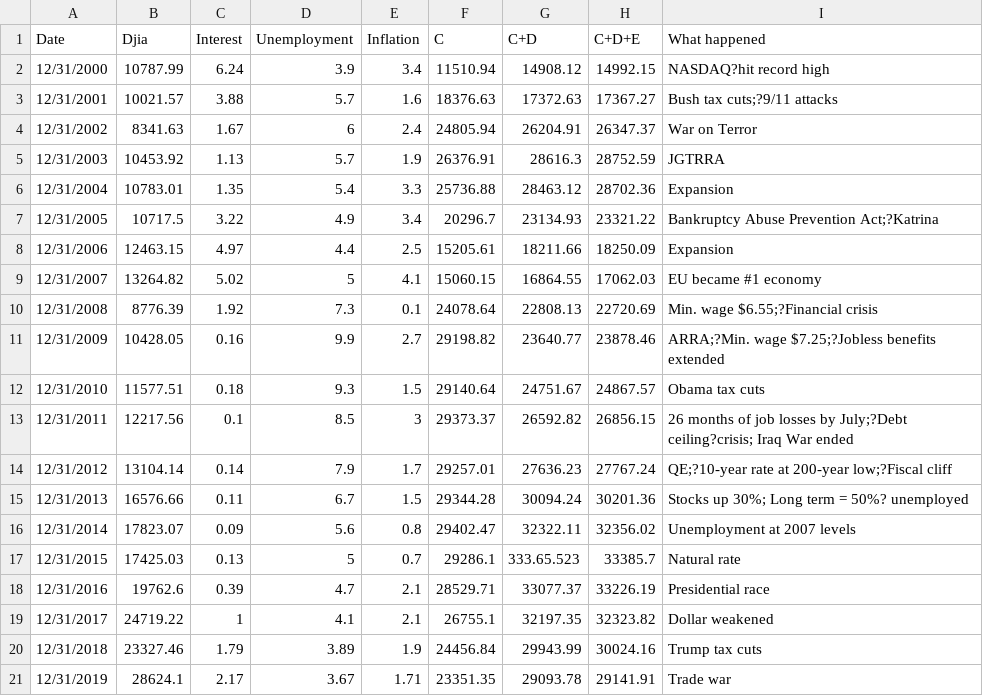
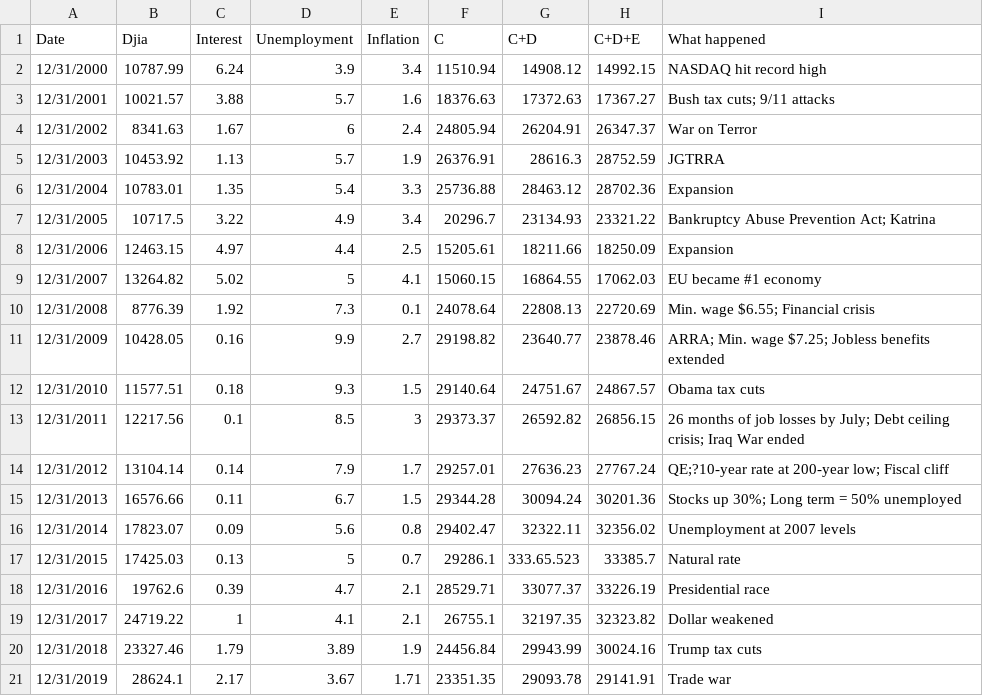
Before and after one commit to Cselliott/Final_Project, a CSV file: forecasting/forecasting.csv, drawn as a sheet.

```diff
--- a/forecasting/forecasting.csv
+++ b/forecasting/forecasting.csv
@@ -1,4 +1,4 @@
 Date,Djia,Interest,Unemployment,Inflation,C,C+D,C+D+E,What happened
-12/31/2000,10787.99,6.24,3.9,3.4,11510.94,14908.12,14992.15,NASDAQ?hit record high
-12/31/2001,10021.57,3.88,5.7,1.6,18376.63,17372.63,17367.27,Bush tax cuts;?9/11 attacks
+12/31/2000,10787.99,6.24,3.9,3.4,11510.94,14908.12,14992.15,NASDAQ hit record high
+12/31/2001,10021.57,3.88,5.7,1.6,18376.63,17372.63,17367.27,Bush tax cuts; 9/11 attacks
 12/31/2002,8341.63,1.67,6,2.4,24805.94,26204.91,26347.37,War on Terror
@@ -6,11 +6,11 @@ Date,Djia,Interest,Unemployment,Inflation,C,C+D,C+D+E,What happened
 12/31/2004,10783.01,1.35,5.4,3.3,25736.88,28463.12,28702.36,Expansion
-12/31/2005,10717.5,3.22,4.9,3.4,20296.7,23134.93,23321.22,Bankruptcy Abuse Prevention Act;?Katrina
+12/31/2005,10717.5,3.22,4.9,3.4,20296.7,23134.93,23321.22,Bankruptcy Abuse Prevention Act; Katrina
 12/31/2006,12463.15,4.97,4.4,2.5,15205.61,18211.66,18250.09,Expansion
 12/31/2007,13264.82,5.02,5,4.1,15060.15,16864.55,17062.03,EU became #1 economy
-12/31/2008,8776.39,1.92,7.3,0.1,24078.64,22808.13,22720.69,Min. wage $6.55;?Financial crisis
-12/31/2009,10428.05,0.16,9.9,2.7,29198.82,23640.77,23878.46,ARRA;?Min. wage $7.25;?Jobless benefits extended
+12/31/2008,8776.39,1.92,7.3,0.1,24078.64,22808.13,22720.69,Min. wage $6.55; Financial crisis
+12/31/2009,10428.05,0.16,9.9,2.7,29198.82,23640.77,23878.46,ARRA; Min. wage $7.25; Jobless benefits extended
 12/31/2010,11577.51,0.18,9.3,1.5,29140.64,24751.67,24867.57,Obama tax cuts
-12/31/2011,12217.56,0.1,8.5,3,29373.37,26592.82,26856.15,26 months of job losses by July;?Debt ceiling?crisis; Iraq War ended
-12/31/2012,13104.14,0.14,7.9,1.7,29257.01,27636.23,27767.24,QE;?10-year rate at 200-year low;?Fiscal cliff
-12/31/2013,16576.66,0.11,6.7,1.5,29344.28,30094.24,30201.36,Stocks up 30%; Long term = 50%? unemployed
+12/31/2011,12217.56,0.1,8.5,3,29373.37,26592.82,26856.15,26 months of job losses by July; Debt ceiling crisis; Iraq War ended
+12/31/2012,13104.14,0.14,7.9,1.7,29257.01,27636.23,27767.24,QE;?10-year rate at 200-year low; Fiscal cliff
+12/31/2013,16576.66,0.11,6.7,1.5,29344.28,30094.24,30201.36,Stocks up 30%; Long term = 50%  unemployed
 12/31/2014,17823.07,0.09,5.6,0.8,29402.47,32322.11,32356.02,Unemployment at 2007 levels
```
Also changed, not shown: events/events.csv, 43 other files.
